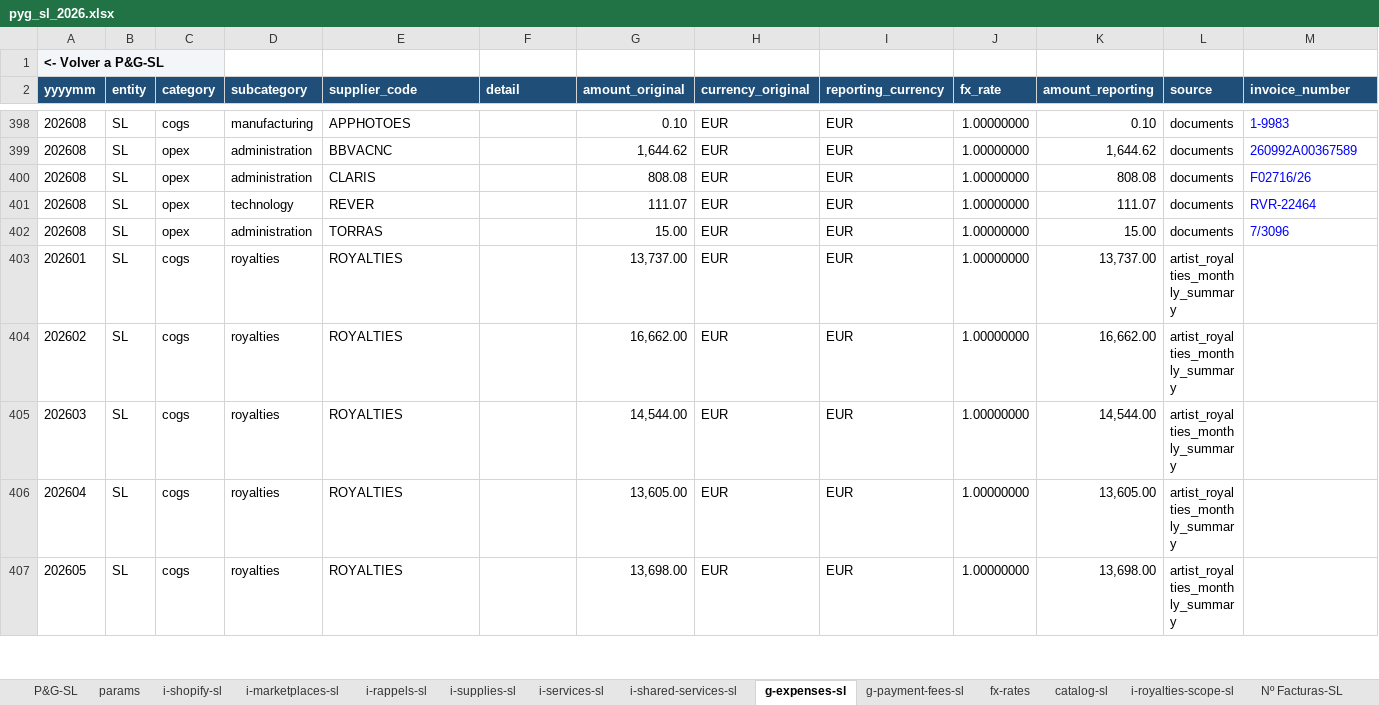
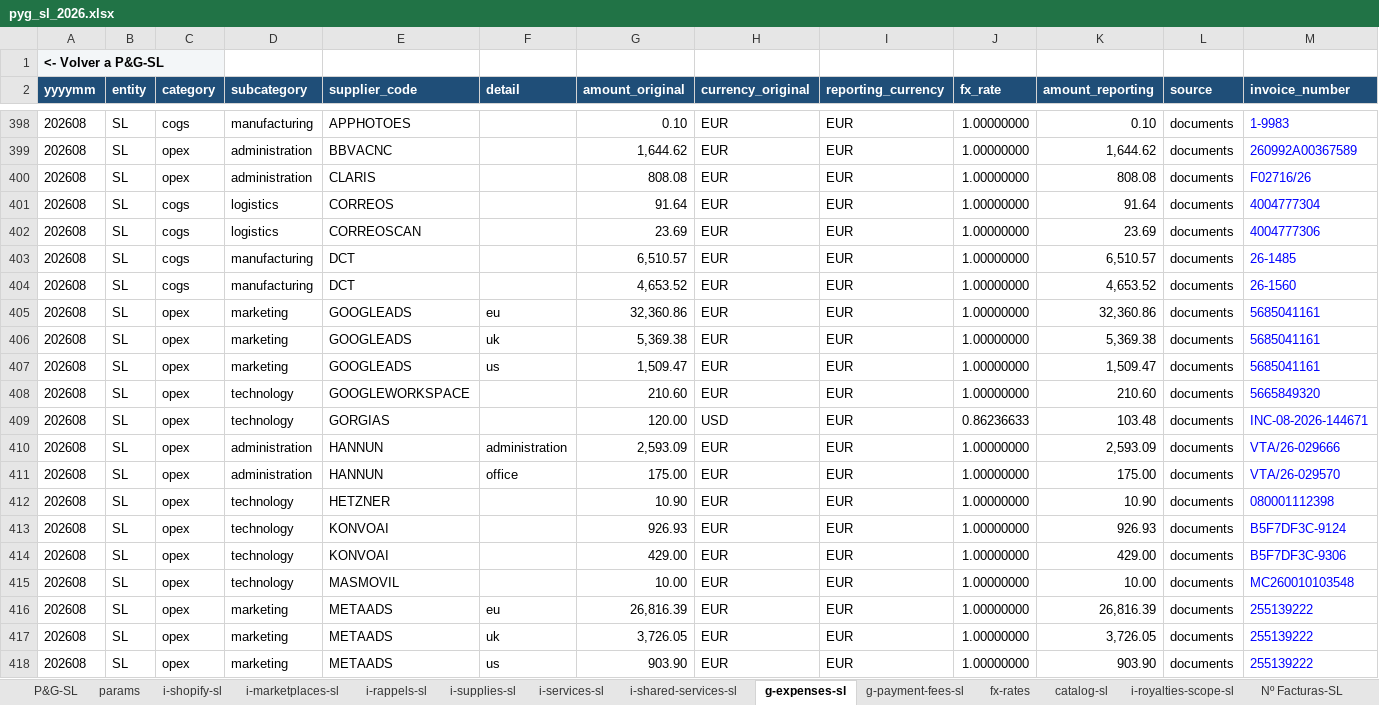
Before and after one commit to devartesta/lector_facturas, an Excel workbook: output/spreadsheet/pyg_sl_2026.xlsx, sheet g-expenses-sl, drawn as a sheet; only a part is shown, gaps mark what is left out; the shorter side is filled out with more unchanged rows; values as stored, in another font and other column widths than the file's, no borders; the diff covers the shown part only; the diff names each change by its address in the sheet, - before the commit and + after, or states it on an @@ line.

Commit message:
Add Phoenix cleaning provider and invoice

```diff
--- a/output/spreadsheet/pyg_sl_2026.xlsx (sheet g-expenses-sl)
+++ b/output/spreadsheet/pyg_sl_2026.xlsx (sheet g-expenses-sl)
+row 401: 202608 | SL | cogs | logistics | CORREOS |  | 91.64 | EUR | EUR | 1.00000000 | 91.64 | documents | 4004777304
+row 402: 202608 | SL | cogs | logistics | CORREOSCAN |  | 23.69 | EUR | EUR | 1.00000000 | 23.69 | documents | 4004777306
+row 403: 202608 | SL | cogs | manufacturing | DCT |  | 6,510.57 | EUR | EUR | 1.00000000 | 6,510.57 | documents | 26-1485
+row 404: 202608 | SL | cogs | manufacturing | DCT |  | 4,653.52 | EUR | EUR | 1.00000000 | 4,653.52 | documents | 26-1560
+row 405: 202608 | SL | opex | marketing | GOOGLEADS | eu | 32,360.86 | EUR | EUR | 1.00000000 | 32,360.86 | documents | 5685041161
+row 406: 202608 | SL | opex | marketing | GOOGLEADS | uk | 5,369.38 | EUR | EUR | 1.00000000 | 5,369.38 | documents | 5685041161
+row 407: 202608 | SL | opex | marketing | GOOGLEADS | us | 1,509.47 | EUR | EUR | 1.00000000 | 1,509.47 | documents | 5685041161
+row 408: 202608 | SL | opex | technology | GOOGLEWORKSPACE |  | 210.60 | EUR | EUR | 1.00000000 | 210.60 | documents | 5665849320
+row 409: 202608 | SL | opex | technology | GORGIAS |  | 120.00 | USD | EUR | 0.86236633 | 103.48 | documents | INC-08-2026-144671
+row 410: 202608 | SL | opex | administration | HANNUN | administration | 2,593.09 | EUR | EUR | 1.00000000 | 2,593.09 | documents | VTA/26-029666
+row 411: 202608 | SL | opex | administration | HANNUN | office | 175.00 | EUR | EUR | 1.00000000 | 175.00 | documents | VTA/26-029570
+row 412: 202608 | SL | opex | technology | HETZNER |  | 10.90 | EUR | EUR | 1.00000000 | 10.90 | documents | 080001112398
+row 413: 202608 | SL | opex | technology | KONVOAI |  | 926.93 | EUR | EUR | 1.00000000 | 926.93 | documents | B5F7DF3C-9124
+row 414: 202608 | SL | opex | technology | KONVOAI |  | 429.00 | EUR | EUR | 1.00000000 | 429.00 | documents | B5F7DF3C-9306
+row 415: 202608 | SL | opex | technology | MASMOVIL |  | 10.00 | EUR | EUR | 1.00000000 | 10.00 | documents | MC260010103548
+row 416: 202608 | SL | opex | marketing | METAADS | eu | 26,816.39 | EUR | EUR | 1.00000000 | 26,816.39 | documents | 255139222
+row 417: 202608 | SL | opex | marketing | METAADS | uk | 3,726.05 | EUR | EUR | 1.00000000 | 3,726.05 | documents | 255139222
+row 418: 202608 | SL | opex | marketing | METAADS | us | 903.90 | EUR | EUR | 1.00000000 | 903.90 | documents | 255139222
```
Also changed, not shown: 21 added rows and 2 edited cells elsewhere in this sheet, sheet i-shopify-sl, sheet Nº Facturas-SL, sheet P&G-SL, sheet fx-rates, sheet g-payment-fees-sl, sheet shared-services, 3 more sheets, hidden cells, output/spreadsheet/pyg_consolidado_2026.xlsx, 5 other files.
